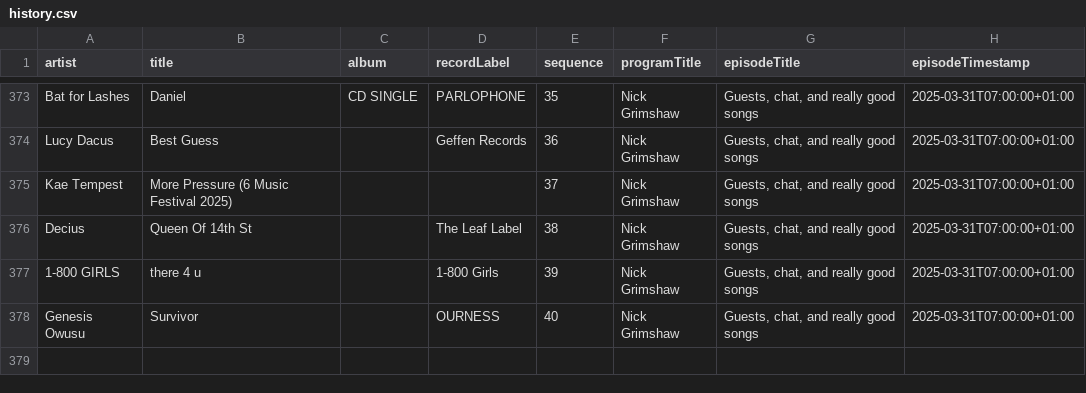
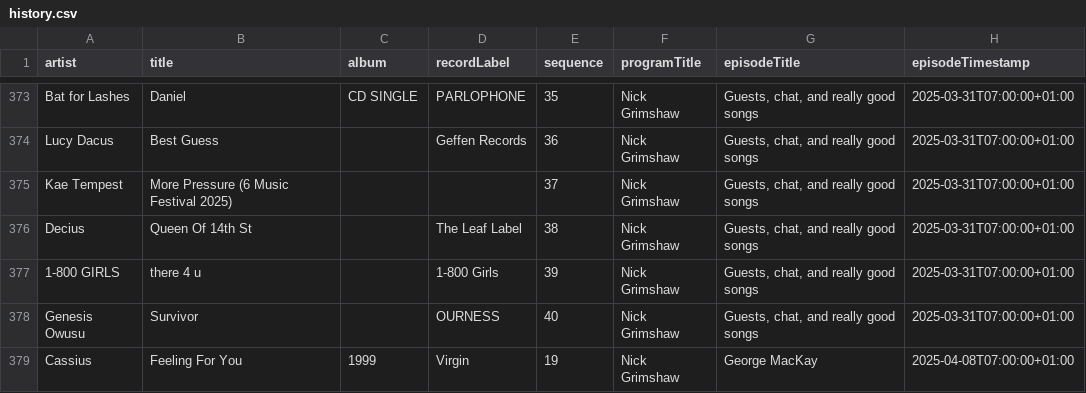
Before and after one commit to laminthurein1411/bbc-radio-playlist-history, a CSV file: history.csv, drawn as a sheet; only a part is shown, gaps mark what is left out.

```diff
--- a/history.csv
+++ b/history.csv
@@ -378 +378,2 @@ Decius,Queen Of 14th St,,The Leaf Label,38,Nick Grimshaw,"Guests, chat, and real
 Genesis Owusu,Survivor,,OURNESS,40,Nick Grimshaw,"Guests, chat, and really good songs",2025-03-31T07:00:00+01:00
+Cassius,Feeling For You,1999,Virgin,19,Nick Grimshaw,George MacKay,2025-04-08T07:00:00+01:00
```
